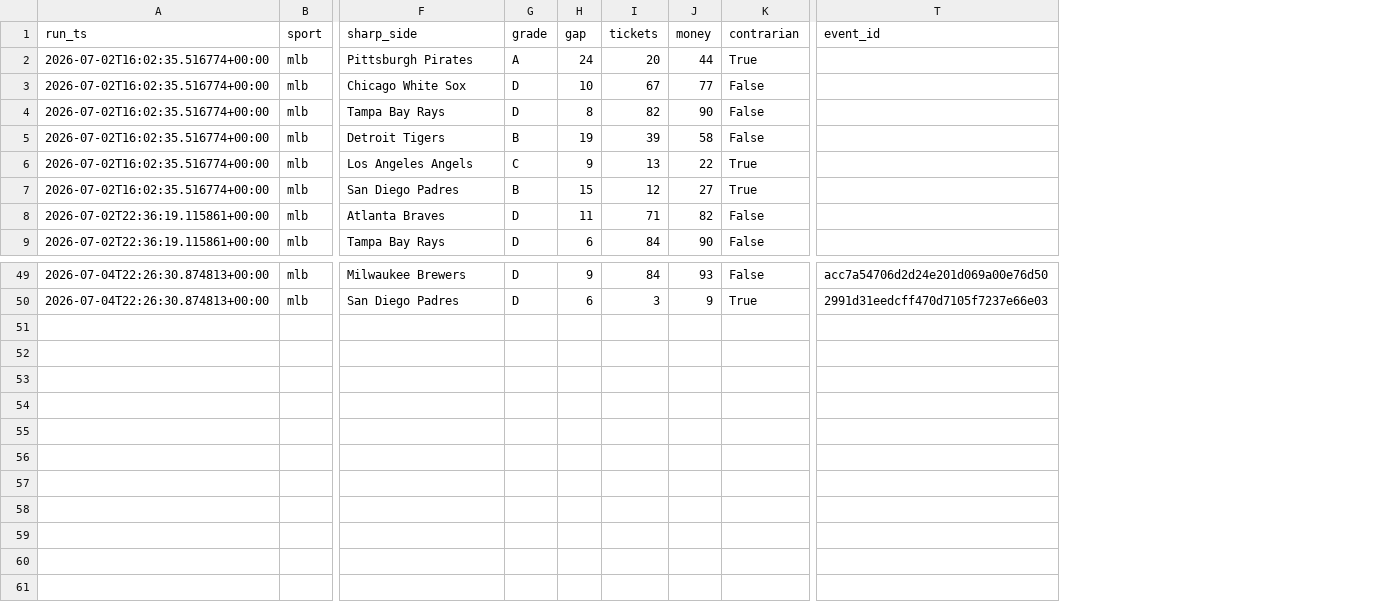
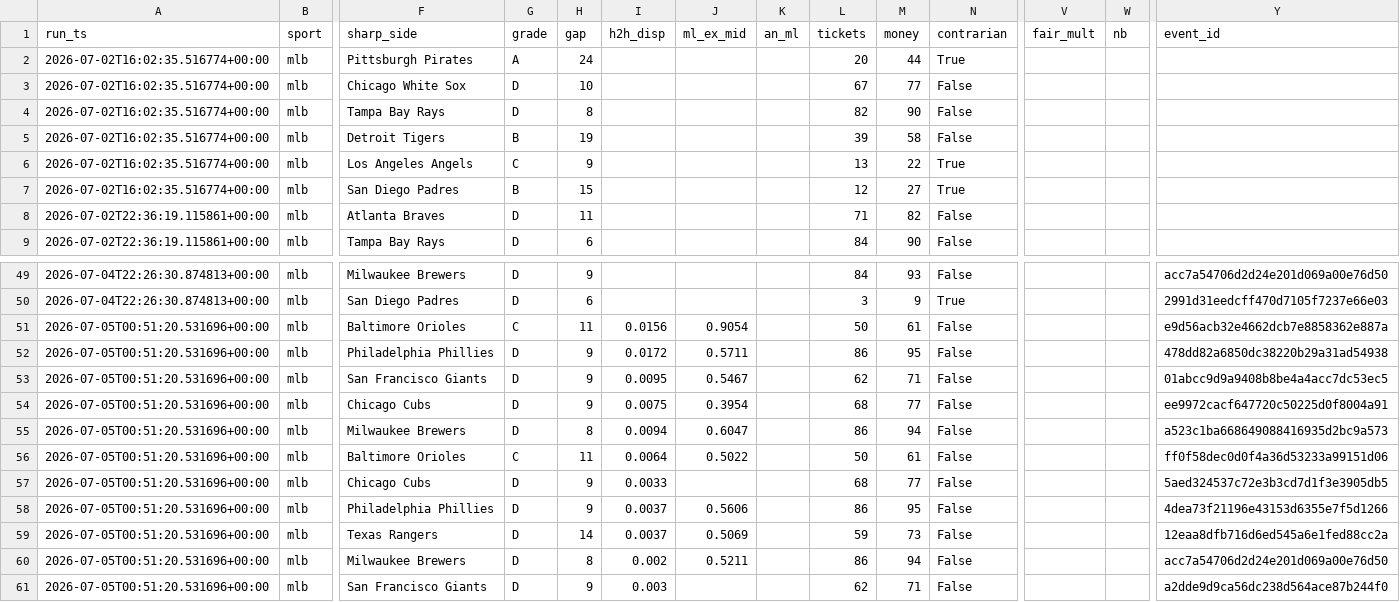
Before and after one commit to nfliegelman/ridgeseeker, a CSV file: docs/snapshots.csv, drawn as a sheet; only a part is shown, gaps mark what is left out; rows hold the shown columns only; the diff names each change by its address in the sheet, - before the commit and + after, or states it on an @@ line.

```diff
--- a/docs/snapshots.csv
+++ b/docs/snapshots.csv
+column I (h2h_disp), empty
+column J (ml_ex_mid), empty
+column K (an_ml), empty
+column V (fair_mult), empty
+column W (nb), empty
+row 51: 2026-07-05T00:51:20.531696+00:00 | mlb | Baltimore Orioles | C | 11 | 0.0156 | 0.9054 |  | 50 | 61 | False |  |  | e9d56acb32e4662dcb7e8858362e887a
+row 52: 2026-07-05T00:51:20.531696+00:00 | mlb | Philadelphia Phillies | D | 9 | 0.0172 | 0.5711 |  | 86 | 95 | False |  |  | 478dd82a6850dc38220b29a31ad54938
+row 53: 2026-07-05T00:51:20.531696+00:00 | mlb | San Francisco Giants | D | 9 | 0.0095 | 0.5467 |  | 62 | 71 | False |  |  | 01abcc9d9a9408b8be4a4acc7dc53ec5
+row 54: 2026-07-05T00:51:20.531696+00:00 | mlb | Chicago Cubs | D | 9 | 0.0075 | 0.3954 |  | 68 | 77 | False |  |  | ee9972cacf647720c50225d0f8004a91
+row 55: 2026-07-05T00:51:20.531696+00:00 | mlb | Milwaukee Brewers | D | 8 | 0.0094 | 0.6047 |  | 86 | 94 | False |  |  | a523c1ba668649088416935d2bc9a573
+row 56: 2026-07-05T00:51:20.531696+00:00 | mlb | Baltimore Orioles | C | 11 | 0.0064 | 0.5022 |  | 50 | 61 | False |  |  | ff0f58dec0d0f4a36d53233a99151d06
+row 57: 2026-07-05T00:51:20.531696+00:00 | mlb | Chicago Cubs | D | 9 | 0.0033 |  |  | 68 | 77 | False |  |  | 5aed324537c72e3b3cd7d1f3e3905db5
+row 58: 2026-07-05T00:51:20.531696+00:00 | mlb | Philadelphia Phillies | D | 9 | 0.0037 | 0.5606 |  | 86 | 95 | False |  |  | 4dea73f21196e43153d6355e7f5d1266
+row 59: 2026-07-05T00:51:20.531696+00:00 | mlb | Texas Rangers | D | 14 | 0.0037 | 0.5069 |  | 59 | 73 | False |  |  | 12eaa8dfb716d6ed545a6e1fed88cc2a
+row 60: 2026-07-05T00:51:20.531696+00:00 | mlb | Milwaukee Brewers | D | 8 | 0.002 | 0.5211 |  | 86 | 94 | False |  |  | acc7a54706d2d24e201d069a00e76d50
+row 61: 2026-07-05T00:51:20.531696+00:00 | mlb | San Francisco Giants | D | 9 | 0.003 |  |  | 62 | 71 | False |  |  | a2dde9d9ca56dc238d564ace87b244f0
```
Also changed, not shown: docs/bets.csv, 6 other files.
